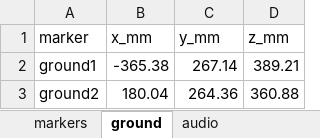
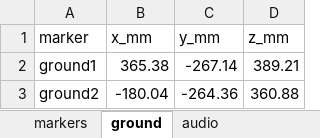
Before and after one commit to ehsansharafianm/obstacle-crossing-computer-vision, an Excel workbook: code/sessions/test10/test10_trajectory.xlsx, sheet ground, drawn as a sheet; values as stored, in another font and other column widths than the file's, no borders; the diff names each change by its address in the sheet, - before the commit and + after, or states it on an @@ line.

```diff
--- a/code/sessions/test10/test10_trajectory.xlsx (sheet ground)
+++ b/code/sessions/test10/test10_trajectory.xlsx (sheet ground)
-B2 (x_mm): -365.38
+B2 (x_mm): 365.38
-C2 (y_mm): 267.14
+C2 (y_mm): -267.14
-B3 (x_mm): 180.04
+B3 (x_mm): -180.04
-C3 (y_mm): 264.36
+C3 (y_mm): -264.36
```
Also changed, not shown: sheet markers, 4 other files.
